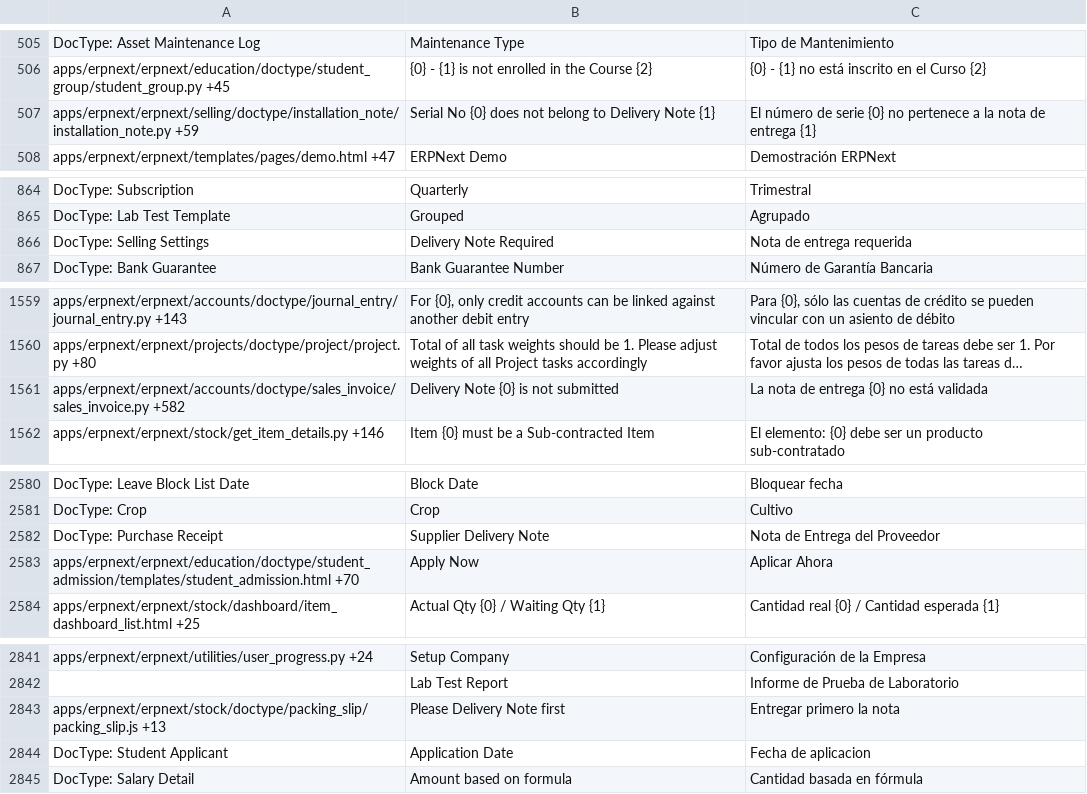
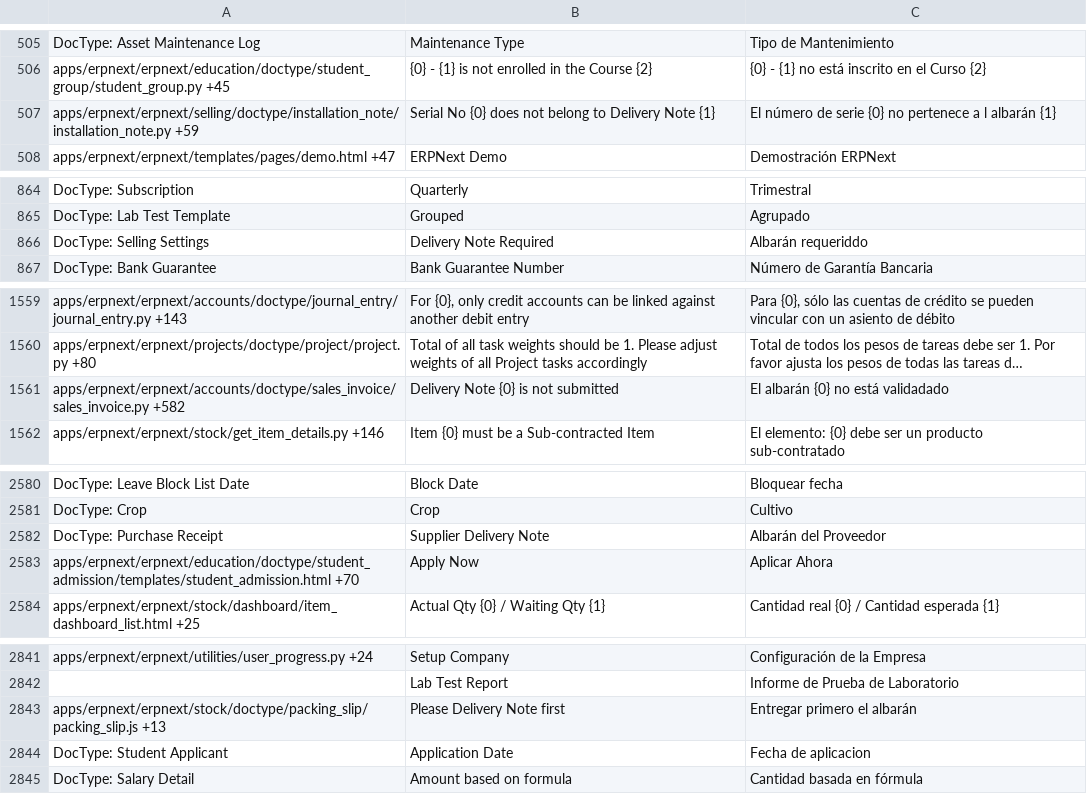
Before and after one commit to DonFuhrer/cleceim_app_management, a CSV file: cleceim_app_management/translations/es.csv, drawn as a sheet; only a part is shown, gaps mark what is left out; long unchanged cells end in …; the diff covers the shown part only; the diff names each change by its address in the sheet, - before the commit and + after, or states it on an @@ line.

```diff
--- a/cleceim_app_management/translations/es.csv
+++ b/cleceim_app_management/translations/es.csv
-C507: …pertenece a la nota de entrega {1}
+C507: …pertenece a l albarán {1}
-C866: Nota de entrega requerida
+C866: Albarán requeriddo
-C1561: La nota de entrega {0} no está validada
+C1561: El albarán {0} no está validadado
-C2582: Nota de Entrega del Proveedor
+C2582: Albarán del Proveedor
-C2843: Entregar primero la nota
+C2843: Entregar primero el albarán
```
Also changed, not shown: 16 edited cells elsewhere in this file.
